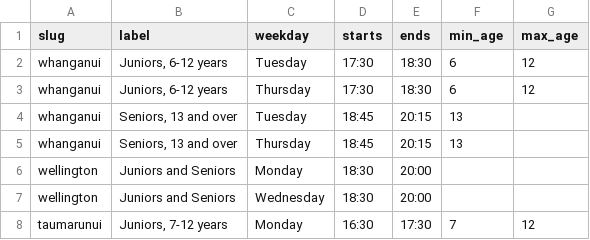
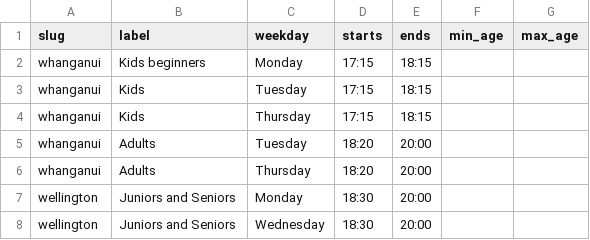
Before and after one commit to RichardSBenson/ClubHub, a CSV file: import/sessions.csv, drawn as a sheet; only a part is shown; the shorter side is filled out with more unchanged rows.

```diff
--- a/import/sessions.csv
+++ b/import/sessions.csv
@@ -1,6 +1,7 @@
 slug,label,weekday,starts,ends,min_age,max_age
-whanganui,"Juniors, 6-12 years",Tuesday,17:30,18:30,6,12
-whanganui,"Juniors, 6-12 years",Thursday,17:30,18:30,6,12
-whanganui,"Seniors, 13 and over",Tuesday,18:45,20:15,13,
-whanganui,"Seniors, 13 and over",Thursday,18:45,20:15,13,
+whanganui,Kids beginners,Monday,17:15,18:15,,
+whanganui,Kids,Tuesday,17:15,18:15,,
+whanganui,Kids,Thursday,17:15,18:15,,
+whanganui,Adults,Tuesday,18:20,20:00,,
+whanganui,Adults,Thursday,18:20,20:00,,
 wellington,"Juniors and Seniors",Monday,18:30,20:00,,
```
Also changed, not shown: import/dojos.csv.
